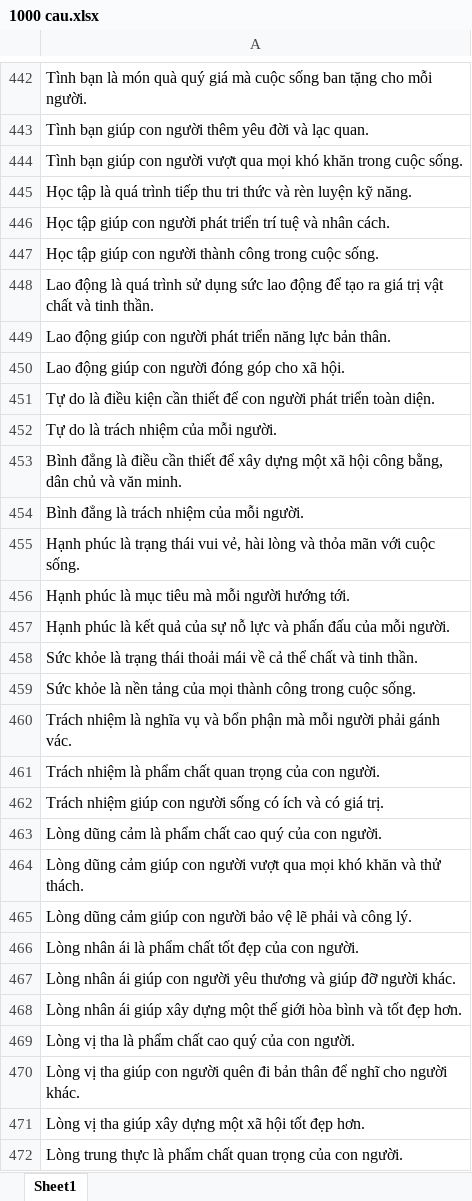
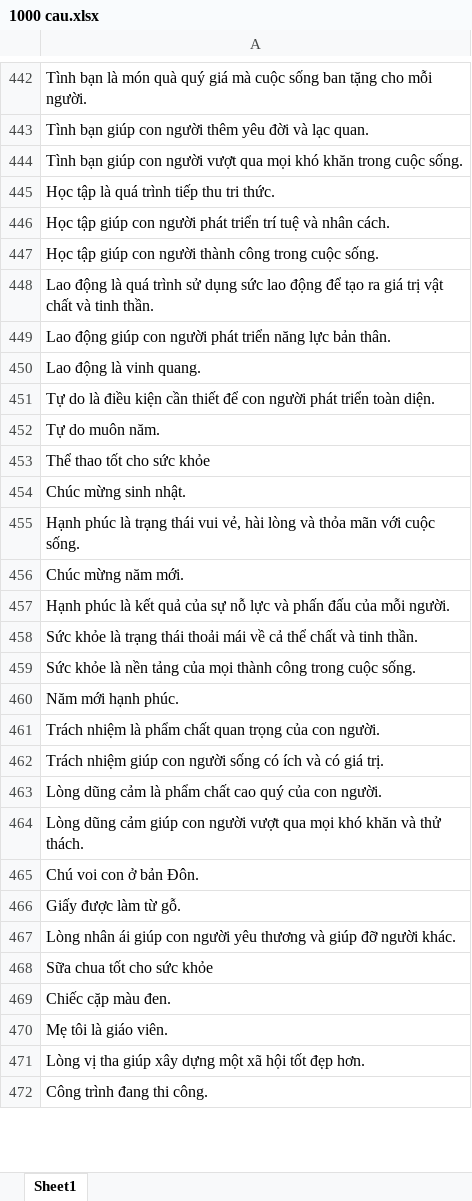
Before and after one commit to SevenScorpions/TST, an Excel workbook: 1000 cau.xlsx, sheet Sheet1, drawn as a sheet; only a part is shown, gaps mark what is left out; values as stored, in another font and other column widths than the file's, no borders; the diff covers the shown part only; the diff names each change by its address in the sheet, - before the commit and + after, or states it on an @@ line.

Commit message:
update

```diff
--- a/1000 cau.xlsx (sheet Sheet1)
+++ b/1000 cau.xlsx (sheet Sheet1)
-A445: …thu tri thức và rèn luyện kỹ năng.
+A445: …thu tri thức.
-A450: Lao động giúp con người đóng góp cho xã hội.
+A450: Lao động là vinh quang.
-A452: Tự do là trách nhiệm của mỗi người.
+A452: Tự do muôn năm.
-A453: Bình đẳng là điều cần thiết để xây dựng một xã hội công bằng, dân chủ và văn minh.
+A453: Thể thao tốt cho sức khỏe
-A454: Bình đẳng là trách nhiệm của mỗi người.
+A454: Chúc mừng sinh nhật.
-A456: Hạnh phúc là mục tiêu mà mỗi người hướng tới.
+A456: Chúc mừng năm mới.
-A460: Trách nhiệm là nghĩa vụ và bổn phận mà mỗi người phải gánh vác.
+A460: Năm mới hạnh phúc.
-A465: Lòng dũng cảm giúp con người bảo vệ lẽ phải và công lý.
+A465: Chú voi con ở bản Đôn.
-A466: Lòng nhân ái là phẩm chất tốt đẹp của con người.
+A466: Giấy được làm từ gỗ.
-A468: Lòng nhân ái giúp xây dựng một thế giới hòa bình và tốt đẹp hơn.
+A468: Sữa chua tốt cho sức khỏe
-A469: Lòng vị tha là phẩm chất cao quý của con người.
+A469: Chiếc cặp màu đen.
-A470: Lòng vị tha giúp con người quên đi bản thân để nghĩ cho người khác.
+A470: Mẹ tôi là giáo viên.
-A472: Lòng trung thực là phẩm chất quan trọng của con người.
+A472: Công trình đang thi công.
```
Also changed, not shown: 1 removed row and 88 edited cells elsewhere in this sheet.
